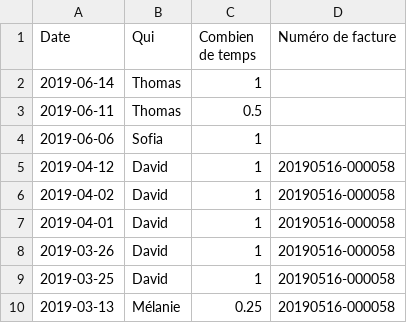
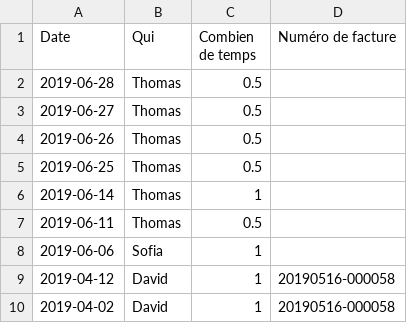
Before and after one commit to phramboise/dataviz-finances-grenoble, a CSV file: docs/le-temps-qui-passe.csv, drawn as a sheet; only a part is shown; the shorter side is filled out with more unchanged rows; the diff names each change by its address in the sheet, - before the commit and + after, or states it on an @@ line.

Commit message:
Thomas +2j

```diff
--- a/docs/le-temps-qui-passe.csv
+++ b/docs/le-temps-qui-passe.csv
+row 2: 2019-06-28 | Thomas | 0.5
+row 3: 2019-06-27 | Thomas | 0.5
+row 4: 2019-06-26 | Thomas | 0.5
+row 5: 2019-06-25 | Thomas | 0.5
```
